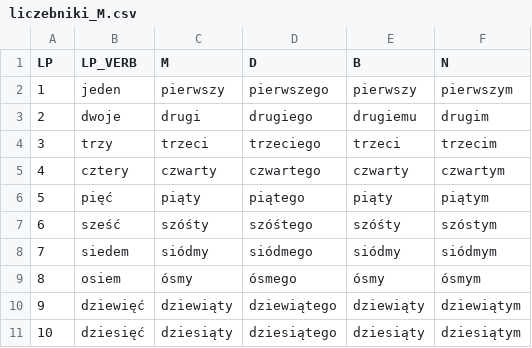
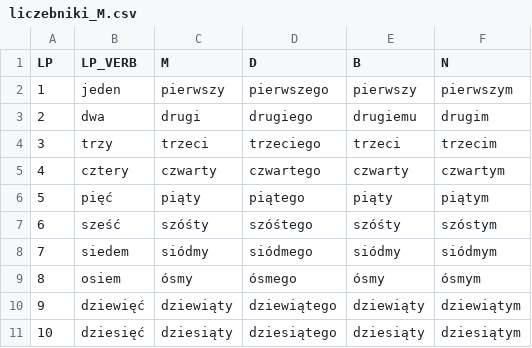
Before and after one commit to epsonik/FuzzyDescV2, a CSV file: pl/liczebniki_M.csv, drawn as a sheet.

```diff
--- a/pl/liczebniki_M.csv
+++ b/pl/liczebniki_M.csv
@@ -2,3 +2,3 @@ LP, LP_VERB, M, D, B, N
 1, jeden, pierwszy, pierwszego, pierwszy, pierwszym
-2, dwoje, drugi, drugiego, drugiemu, drugim
+2, dwa, drugi, drugiego, drugiemu, drugim
 3, trzy, trzeci, trzeciego, trzeci, trzecim
```
Also changed, not shown: pl/yolov3_LM.csv, 3 other files.
